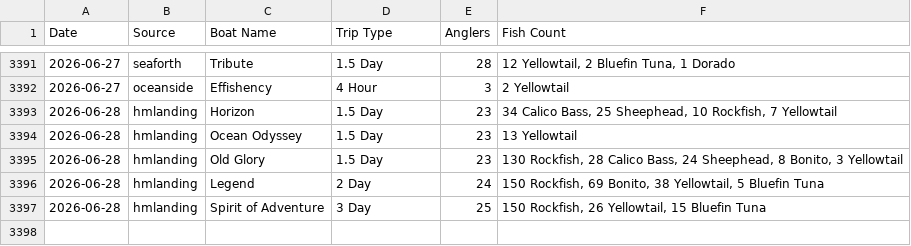
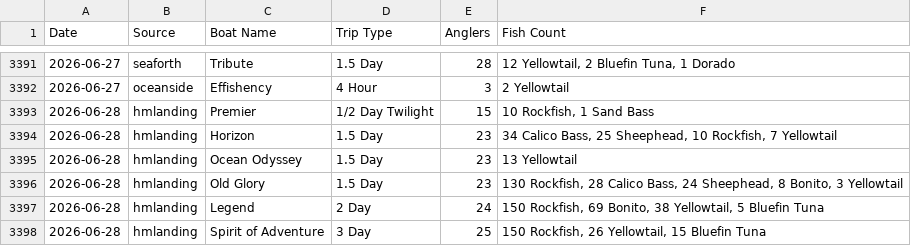
Before and after one commit to hdehaini/Fishing_Reports, a CSV file: database/reports_history.csv, drawn as a sheet; only a part is shown, gaps mark what is left out; the diff names each change by its address in the sheet, - before the commit and + after, or states it on an @@ line.

```diff
--- a/database/reports_history.csv
+++ b/database/reports_history.csv
+row 3393: 2026-06-28 | hmlanding | Premier | 1/2 Day Twilight | 15 | 10 Rockfish, 1 Sand Bass
```
Also changed, not shown: database/sorted_fishing_reports.csv, 1 other file.
